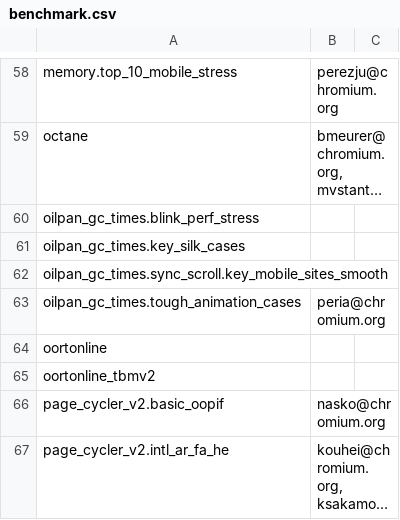
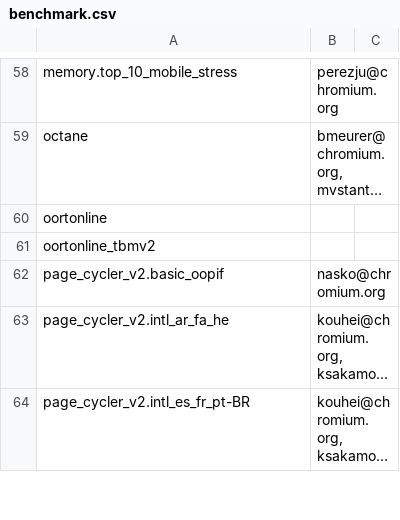
Before and after one commit to chromium-full-mirror/chromium_src_tools_perf, a CSV file: benchmark.csv, drawn as a sheet; only a part is shown, gaps mark what is left out; the shorter side is filled out with more unchanged rows; long unchanged cells end in …; the diff names each change by its address in the sheet, - before the commit and + after, or states it on an @@ line.

Commit message:
Move oiplan benchmarks & related code to tools/perf/contrib/ directory
This makes oilpan benchmarks no longer run on perf waterfall. However,
these benchmarks are still runnable locally & on try bot.

Bug: 717320
Change-Id: I4eb52a6a8306a03879c808821f25238dfc5bb49e
Reviewed-on: https://chromium-review.googlesource.com/492806
Reviewed-by: Hitoshi Yoshida <peria@chromium.org>
Reviewed-by: Kentaro Hara <haraken@chromium.org>
Commit-Queue: Ned Nguyen <nednguyen@google.com>
Cr-Commit-Position: refs/heads/master@{#468594}
NOKEYCHECK=True
GitOrigin-RevId: ae5512e5d564f1a26e07c79bcc96bf2a27e68f5b

```diff
--- a/benchmark.csv
+++ b/benchmark.csv
-row 60: oilpan_gc_times.blink_perf_stress
-row 61: oilpan_gc_times.key_silk_cases
-row 62: oilpan_gc_times.sync_scroll.key_mobile_sites_smooth
-row 63: oilpan_gc_times.tough_animation_cases | peria@chromium.org
```
Also changed, not shown: 5 other files.
